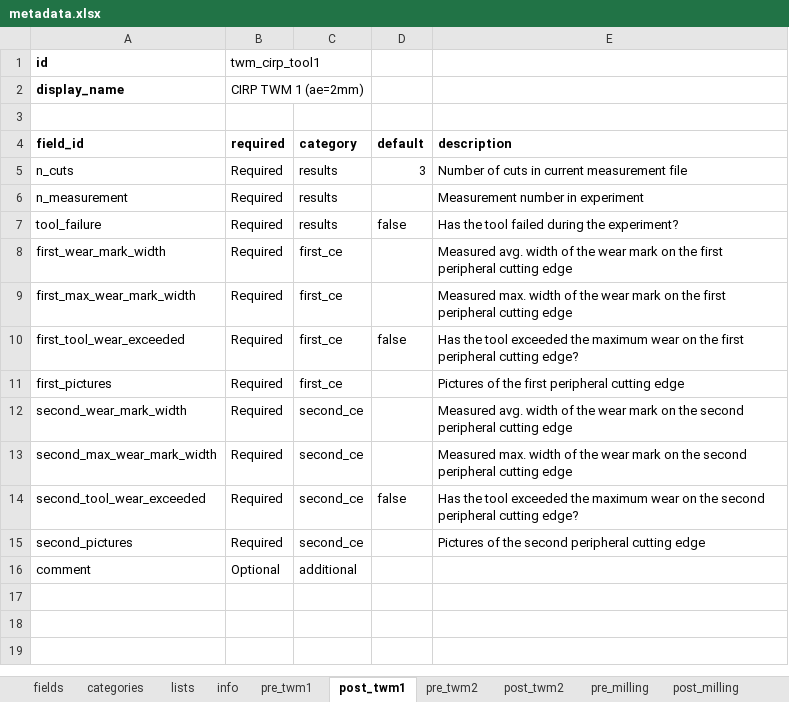
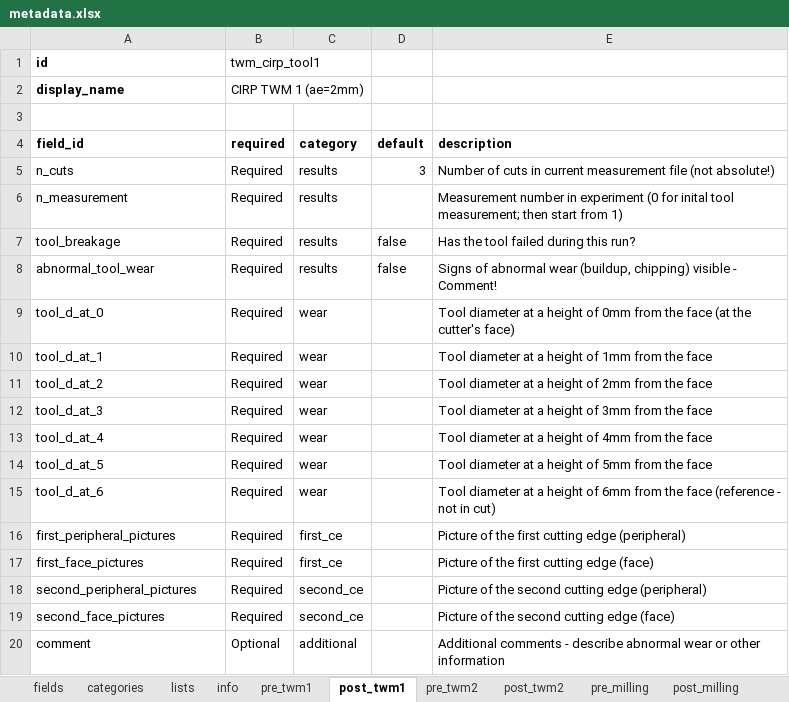
Before and after one commit to MyTooliT/ICOweb, an Excel workbook: metadata.xlsx, sheet post_twm1, drawn as a sheet; values as stored, in another font and other column widths than the file's, no borders; removed rows and columns are numbered as before the commit, all else as after; the diff names each change by its address in the sheet, - before the commit and + after, or states it on an @@ line.

```diff
--- a/metadata.xlsx (sheet post_twm1)
+++ b/metadata.xlsx (sheet post_twm1)
-E5 (description): …measurement file
+E5 (description): …measurement file (not absolute!)
-E6 (description): …in experiment
+E6 (description): …in experiment (0 for inital tool measurement; then start from 1)
-A7 (field_id): tool_failure
+A7 (field_id): tool_breakage
-E7 (description): Has the tool failed during the experiment?
+E7 (description): Has the tool failed during this run?
+row 8: abnormal_tool_wear | Required | results | false | Signs of abnormal wear (buildup, chipping) visible - Comment!
+row 9: tool_d_at_0 | Required | wear |  | Tool diameter at a height of 0mm from the face (at the cutter's face)
+row 10: tool_d_at_1 | Required | wear |  | Tool diameter at a height of 1mm from the face
+row 11: tool_d_at_2 | Required | wear |  | Tool diameter at a height of 2mm from the face
+row 12: tool_d_at_3 | Required | wear |  | Tool diameter at a height of 3mm from the face
+row 13: tool_d_at_4 | Required | wear |  | Tool diameter at a height of 4mm from the face
+row 14: tool_d_at_5 | Required | wear |  | Tool diameter at a height of 5mm from the face
+row 15: tool_d_at_6 | Required | wear |  | Tool diameter at a height of 6mm from the face (reference - not in cut)
-A16 (field_id): first_wear_mark_width
+A16 (field_id): first_peripheral_pictures
-E16 (description): Measured avg. width of the wear mark on the first peripheral cutting edge
+E16 (description): Picture of the first cutting edge (peripheral)
-row 9: first_max_wear_mark_width | Required | first_ce |  | Measured max. width of the wear mark on the first peripheral cutting edge
-row 10: first_tool_wear_exceeded | Required | first_ce | false | Has the tool exceeded the maximum wear on the first peripheral cutting edge?
-A17 (field_id): first_pictures
+A17 (field_id): first_face_pictures
-E17 (description): Pictures of the first peripheral cutting edge
+E17 (description): Picture of the first cutting edge (face)
-A18 (field_id): second_wear_mark_width
+A18 (field_id): second_peripheral_pictures
-E18 (description): Measured avg. width of the wear mark on the second peripheral cutting edge
+E18 (description): Picture of the second cutting edge (peripheral)
-row 13: second_max_wear_mark_width | Required | second_ce |  | Measured max. width of the wear mark on the second peripheral cutting edge
-row 14: second_tool_wear_exceeded | Required | second_ce | false | Has the tool exceeded the maximum wear on the second peripheral cutting edge?
-A19 (field_id): second_pictures
+A19 (field_id): second_face_pictures
-E19 (description): Pictures of the second peripheral cutting edge
+E19 (description): Picture of the second cutting edge (face)
-E20 (description): (empty)
+E20 (description): Additional comments - describe abnormal wear or other information
```
Also changed, not shown: sheet post_twm2, sheet fields, sheet categories, 2 other files.
